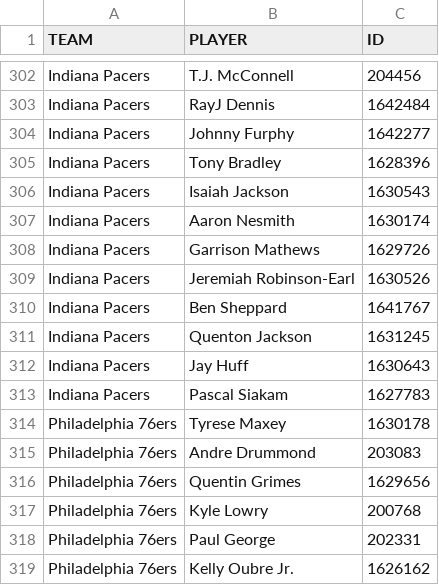
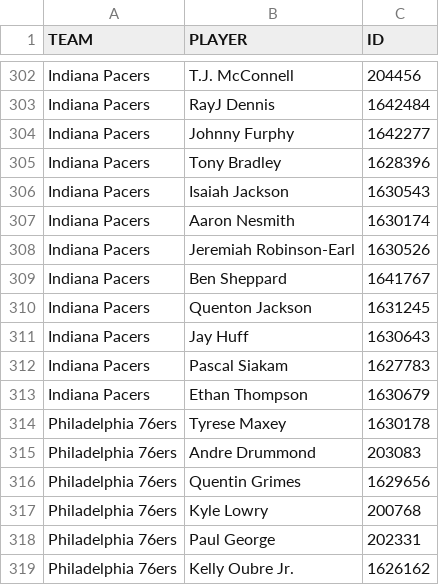
Before and after one commit to Delcas64/Sports-Prediction-s-system-based-on-neural-network, a CSV file: nba_predictor/data/data_NBA/roster.csv, drawn as a sheet; only a part is shown, gaps mark what is left out.

Commit message:
Cambios roster.py para coger la información de los partidos de cada jugador de seguido

```diff
--- a/nba_predictor/data/data_NBA/roster.csv
+++ b/nba_predictor/data/data_NBA/roster.csv
@@ -307,3 +307,2 @@ Indiana Pacers,Isaiah Jackson,1630543
 Indiana Pacers,Aaron Nesmith,1630174
-Indiana Pacers,Garrison Mathews,1629726
 Indiana Pacers,Jeremiah Robinson-Earl,1630526
@@ -313,2 +312,3 @@ Indiana Pacers,Jay Huff,1630643
 Indiana Pacers,Pascal Siakam,1627783
+Indiana Pacers,Ethan Thompson,1630679
 Philadelphia 76ers,Tyrese Maxey,1630178
```
Also changed, not shown: 2 other files.
